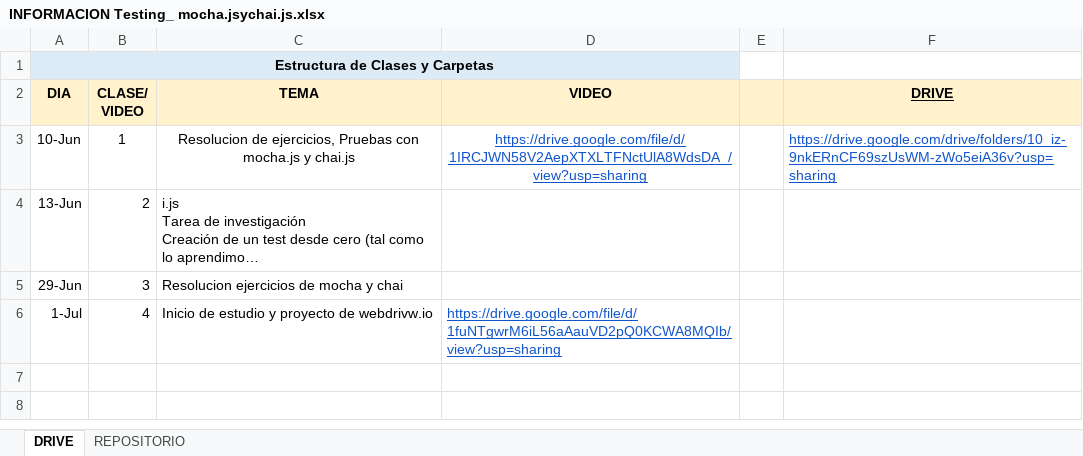
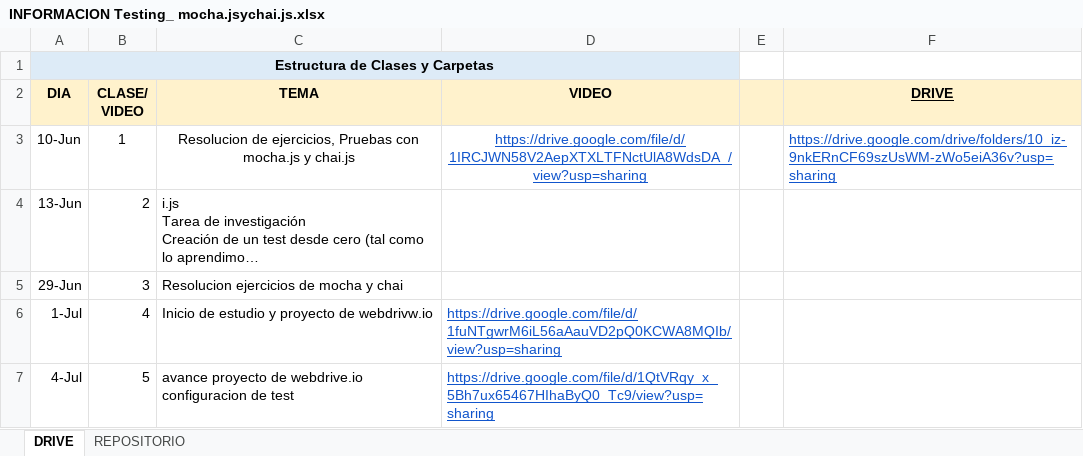
Before and after one commit to DevJumpProf/testing_con_Mocha.js_y_Chai.js, an Excel workbook: INFORMACION Testing_ mocha.jsychai.js.xlsx, sheet DRIVE, drawn as a sheet; long unchanged cells end in …; values as stored, in another font and other column widths than the file's, no borders; the diff names each change by its address in the sheet, - before the commit and + after, or states it on an @@ line.

```diff
--- a/INFORMACION Testing_ mocha.jsychai.js.xlsx (sheet DRIVE)
+++ b/INFORMACION Testing_ mocha.jsychai.js.xlsx (sheet DRIVE)
+row 7: 4-Jul | 5 | avance proyecto de webdrive.io configuracion de test | https://drive.google.com/file/d/1QtVRqy_x_5Bh7ux65467HIhaByQ0_Tc9/view?usp=sharing
```
Also changed, not shown: 1 other file.
